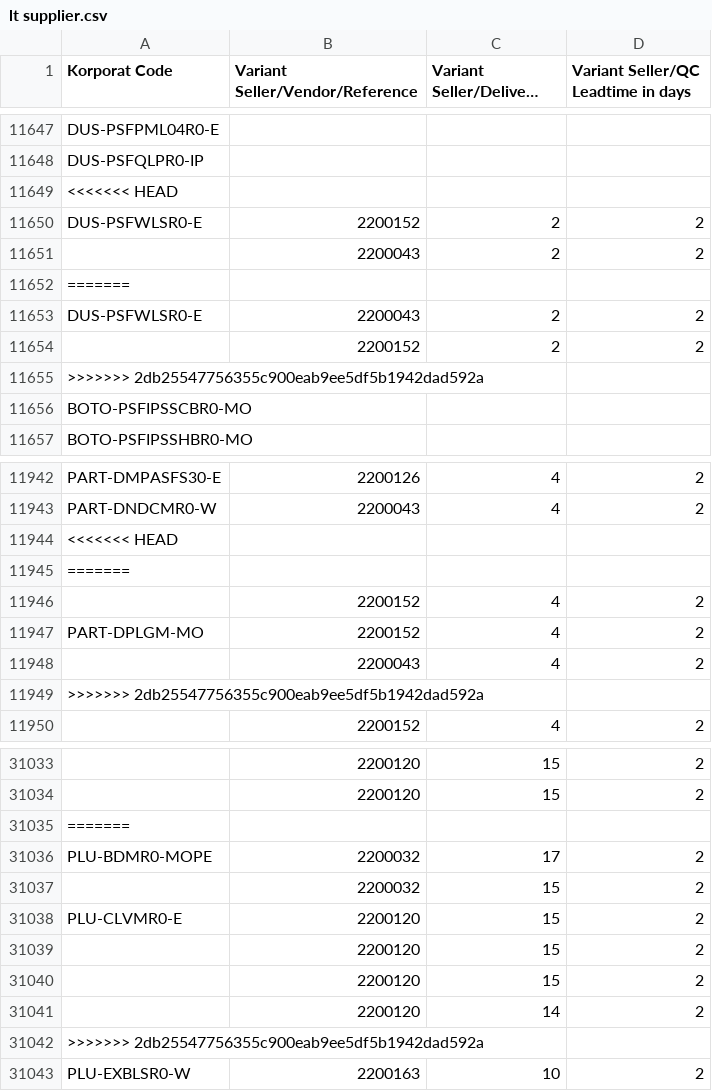
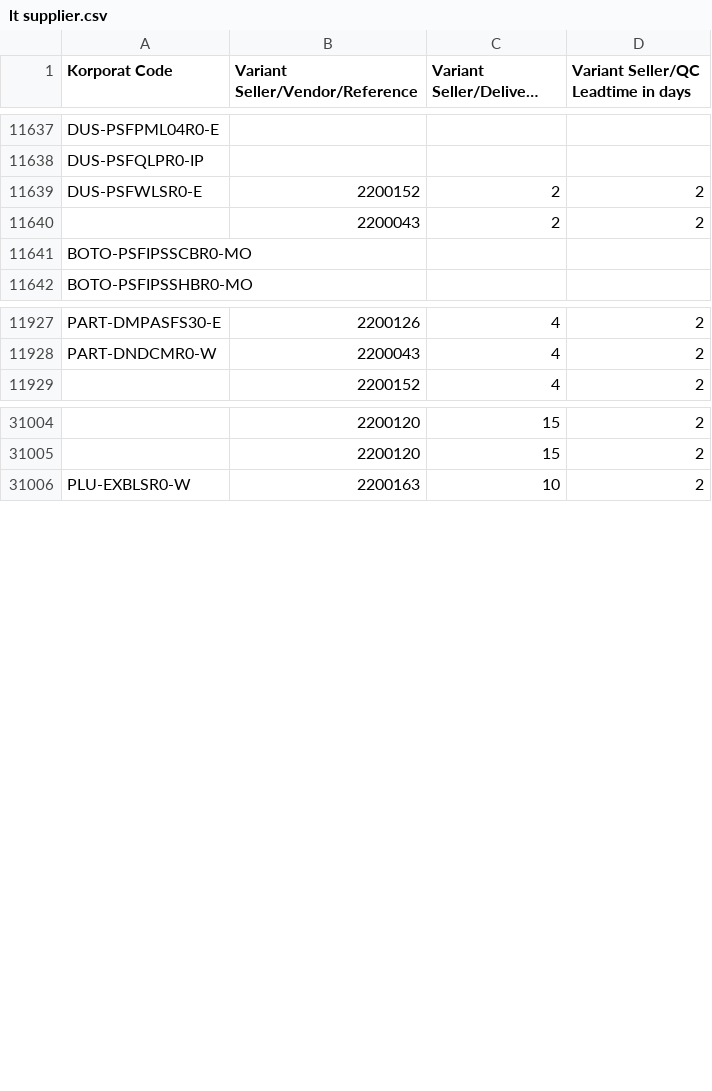
Before and after one commit to adminppl/Files, a CSV file: PARAGON/FM/lt supplier.csv, drawn as a sheet; only a part is shown, gaps mark what is left out; long unchanged cells end in …; the diff covers the shown part only.

```diff
--- a/PARAGON/FM/lt supplier.csv
+++ b/PARAGON/FM/lt supplier.csv
@@ -11648,9 +11638,4 @@
 "DUS-PSFQLPR0-IP","","",""
-<<<<<<< HEAD
 "DUS-PSFWLSR0-E","2200152","2","2"
 "","2200043","2","2"
-=======
-"DUS-PSFWLSR0-E","2200043","2","2"
-"","2200152","2","2"
->>>>>>> 2db25547756355c900eab9ee5df5b1942dad592a
 "BOTO-PSFIPSSCBR0-MO","","",""
@@ -11943,8 +11928,2 @@
 "PART-DNDCMR0-W","2200043","4","2"
-<<<<<<< HEAD
-=======
-"","2200152","4","2"
-"PART-DPLGM-MO","2200152","4","2"
-"","2200043","4","2"
->>>>>>> 2db25547756355c900eab9ee5df5b1942dad592a
 "","2200152","4","2"
@@ -31034,10 +31005,2 @@
 "","2200120","15","2"
-=======
-"PLU-BDMR0-MOPE","2200032","17","2"
-"","2200032","15","2"
-"PLU-CLVMR0-E","2200120","15","2"
-"","2200120","15","2"
-"","2200120","15","2"
-"","2200120","14","2"
->>>>>>> 2db25547756355c900eab9ee5df5b1942dad592a
 "PLU-EXBLSR0-W","2200163","10","2"
```
Also changed, not shown: 18 removed rows, 6 moved rows and 4 edited cells elsewhere in this file, PARAGON/FM/RM_PM(1).csv, PARAGON/FM/SFG_Bulk(1).csv, 6 other files.
